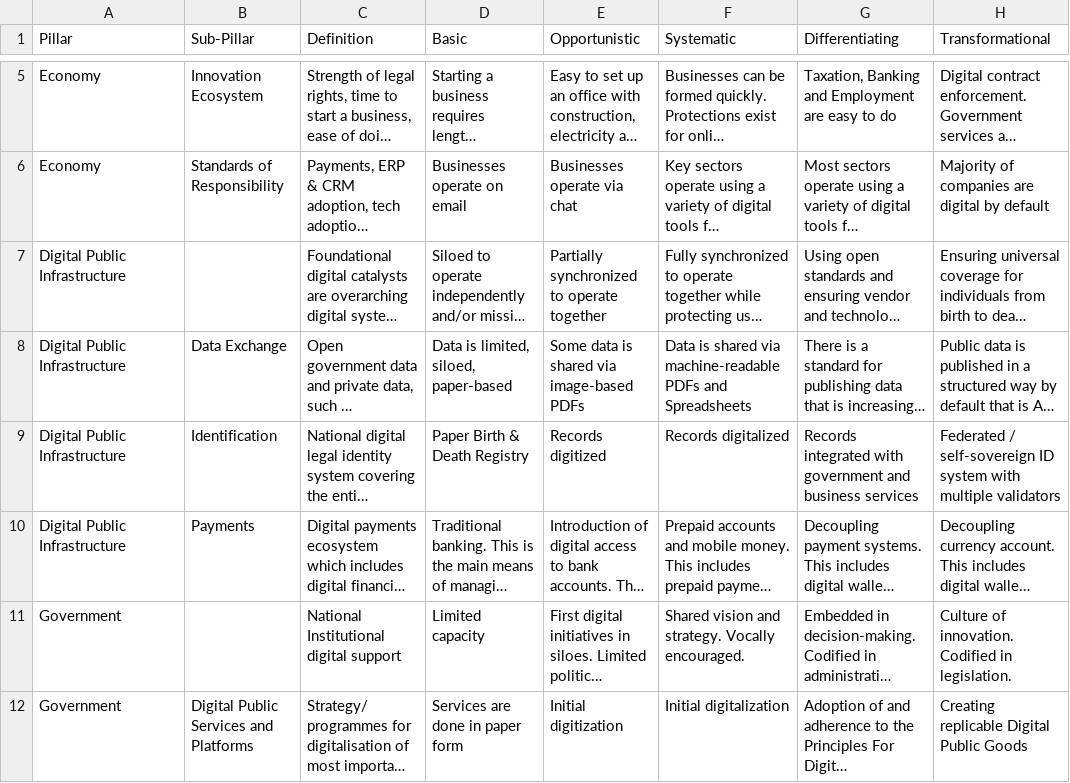
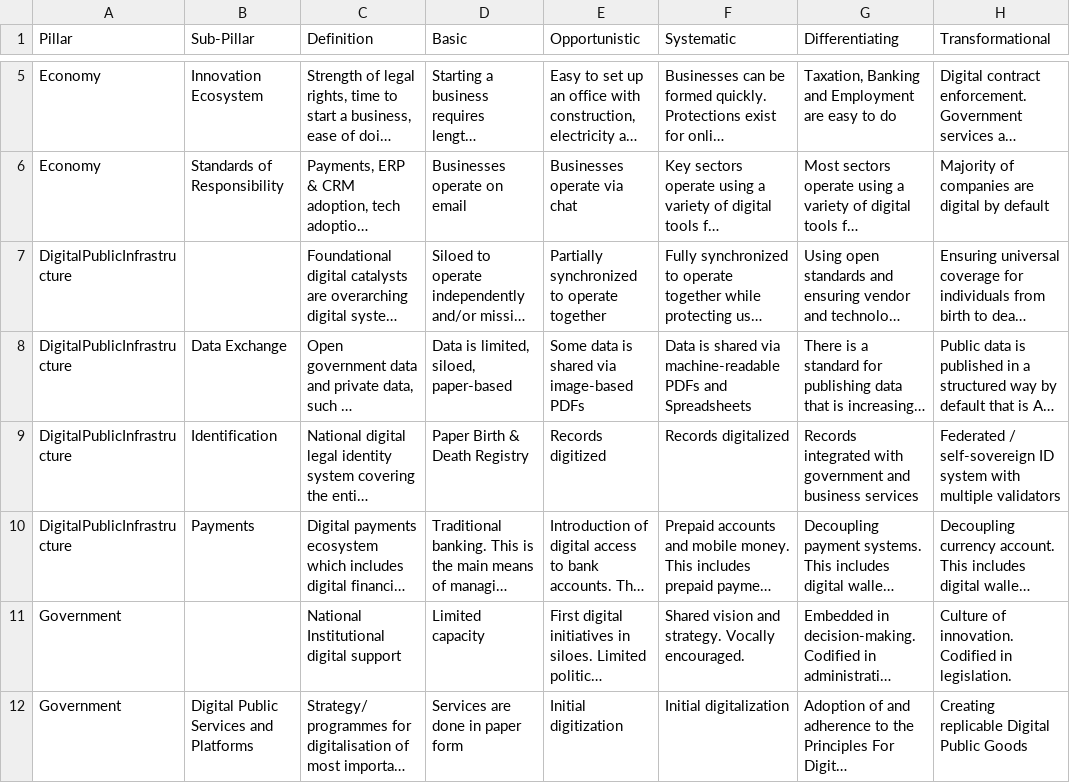
Before and after one commit to NimeshaSuwaris/undp-DigitalCompass, a CSV file: database/raw/definitions.csv, drawn as a sheet; only a part is shown, gaps mark what is left out; long unchanged cells end in …; the diff names each change by its address in the sheet, - before the commit and + after, or states it on an @@ line.

Commit message:
iconkeyupdate

```diff
--- a/database/raw/definitions.csv
+++ b/database/raw/definitions.csv
-A7:A10 (Pillar): Digital Public Infrastructure
+A7:A10 (Pillar): DigitalPublicInfrastructure
```
